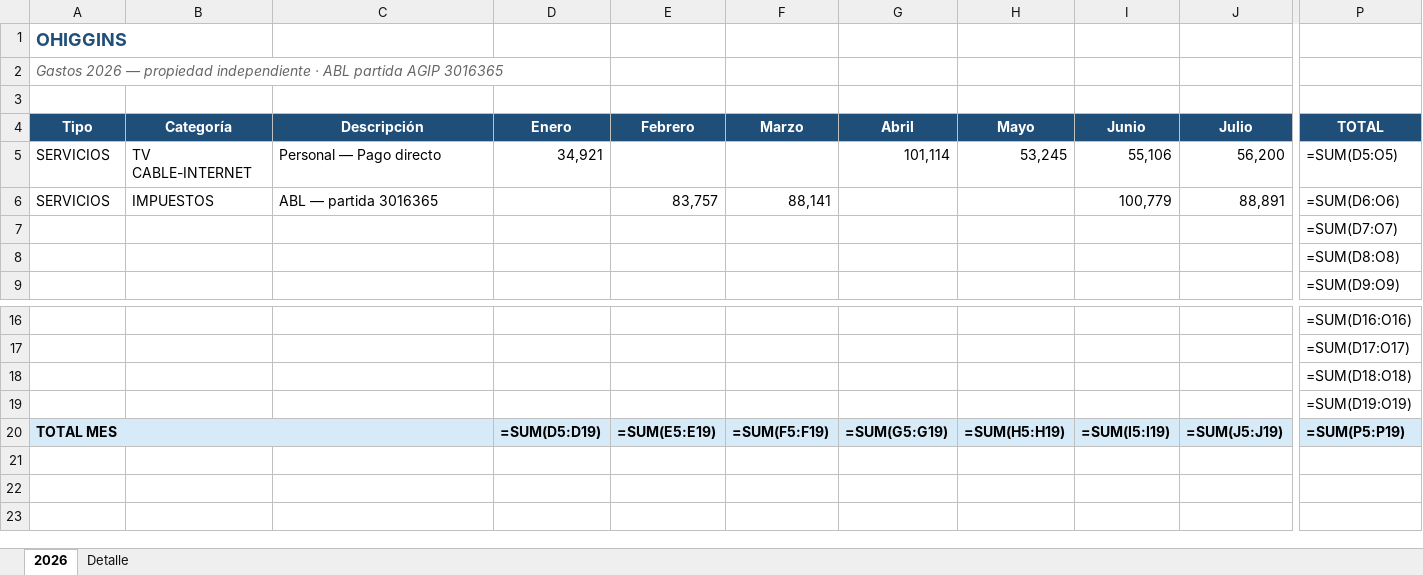
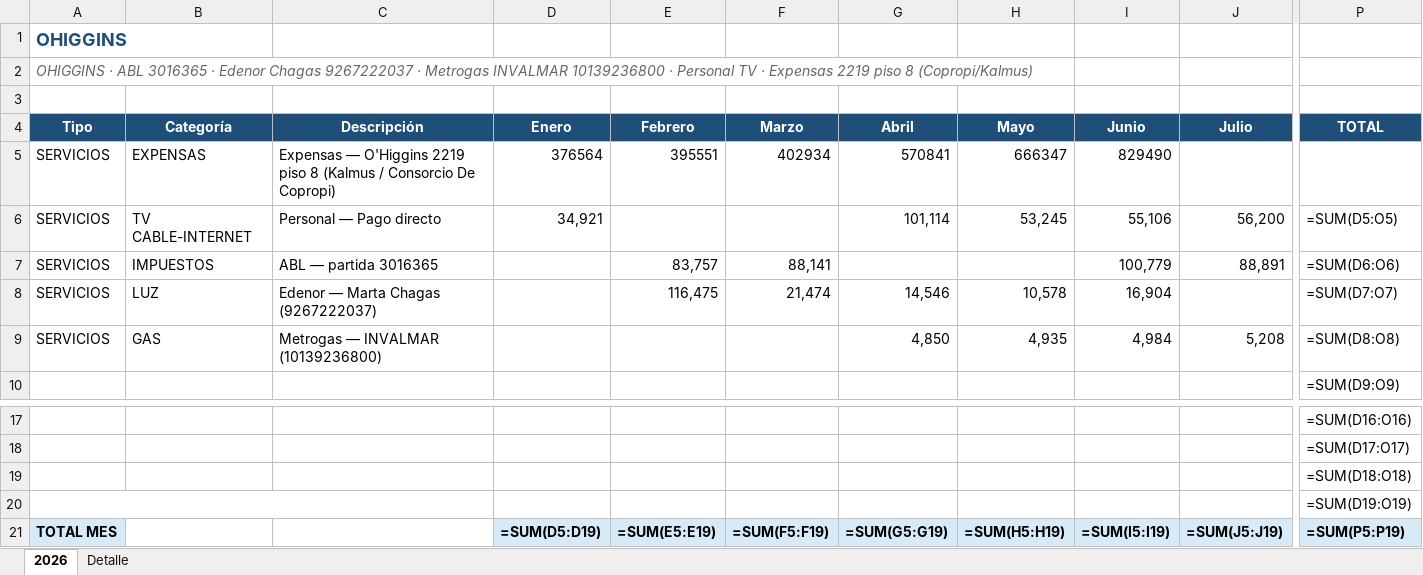
Before and after one commit to solzito148/budget, an Excel workbook: OHIGGINS/Gastos_OHIGGINS_2026.xlsx, sheet 2026, drawn as a sheet; only a part is shown, gaps mark what is left out; values as stored, in another font and other column widths than the file's, no borders; formulas without a stored value are shown as written; removed rows and columns are numbered as before the commit, all else as after; rows hold the shown columns only; the diff names each change by its address in the sheet, - before the commit and + after, or states it on an @@ line.

```diff
--- a/OHIGGINS/Gastos_OHIGGINS_2026.xlsx (sheet 2026)
+++ b/OHIGGINS/Gastos_OHIGGINS_2026.xlsx (sheet 2026)
-A2 (Tipo): Gastos 2026 — propiedad independiente · ABL partida AGIP 3016365
+A2 (Tipo): OHIGGINS · ABL 3016365 · Edenor Chagas 9267222037 · Metrogas INVALMAR 10139236800 · Personal TV · Expensas 2219 piso 8 (Copropi/Kalmus)
+row 5: SERVICIOS | EXPENSAS | Expensas — O'Higgins 2219 piso 8 (Kalmus / Consorcio De Copropi) | 376564 | 395551 | 402934 | 570841 | 666347 | 829490
-row 7:  |  |  |  |  |  |  |  |  |  | =SUM(D7:O7)
-row 8:  |  |  |  |  |  |  |  |  |  | =SUM(D8:O8)
+row 8: SERVICIOS | LUZ | Edenor — Marta Chagas (9267222037) |  | 116,475 | 21,474 | 14,546 | 10,578 | 16,904 |  | =SUM(D7:O7)
+row 9: SERVICIOS | GAS | Metrogas — INVALMAR (10139236800) |  |  |  | 4,850 | 4,935 | 4,984 | 5,208 | =SUM(D8:O8)
+A20:C20 merged
-A20:C20 merged
```
Also changed, not shown: sheet Detalle, BONORINO/Gastos_BONORINO_2026.xlsx, CIUDAD/Gastos_CIUDAD_1132_2026.xlsx, 8 other files.
